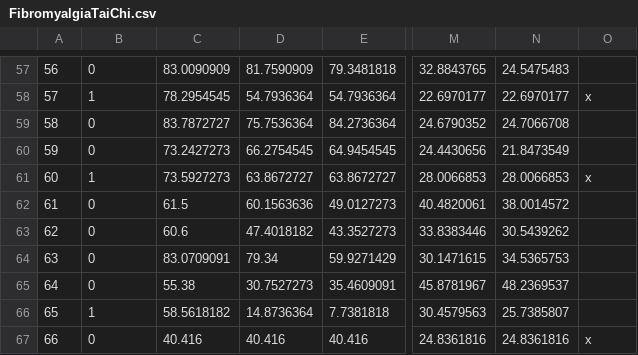
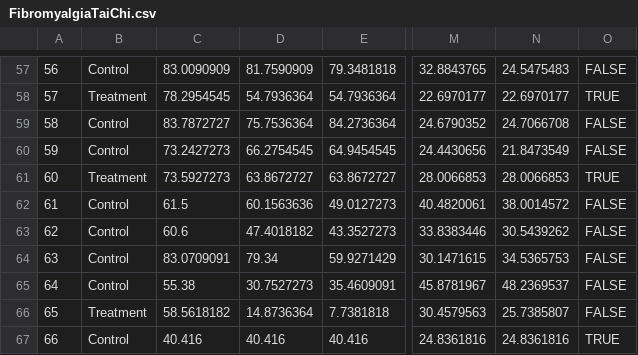
Before and after one commit to OuhscBbmc/DeSheaToothakerIntroStats, a CSV file: Data/FibromyalgiaTaiChi.csv, drawn as a sheet; only a part is shown, gaps mark what is left out; the diff covers the shown part only; the diff names each change by its address in the sheet, - before the commit and + after, or states it on an @@ line.

```diff
--- a/Data/FibromyalgiaTaiChi.csv
+++ b/Data/FibromyalgiaTaiChi.csv
-B57: 0
+B57: Control
-O57: (empty)
+O57: FALSE
-B58: 1
+B58: Treatment
-O58: x
+O58: TRUE
-B59:B60: 0
+B59:B60: Control
-O59:O60: (empty)
+O59:O60: FALSE
-B61: 1
+B61: Treatment
-O61: x
+O61: TRUE
-B62:B65: 0
+B62:B65: Control
-O62:O66: (empty)
+O62:O66: FALSE
-B66: 1
+B66: Treatment
-B67: 0
+B67: Control
-O67: x
+O67: TRUE
```
Also changed, not shown: 1 added row, 1 removed row and 110 edited cells elsewhere in this file, 2 other files.
